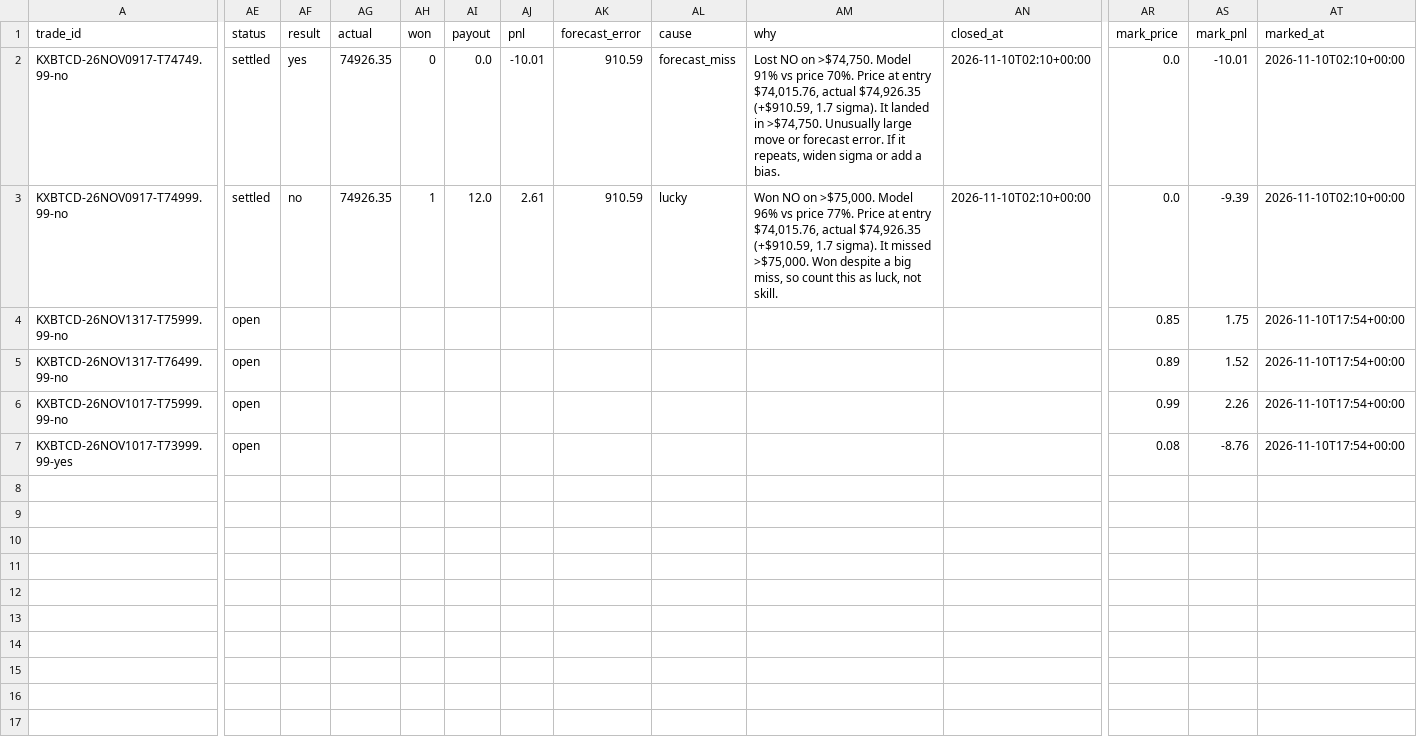
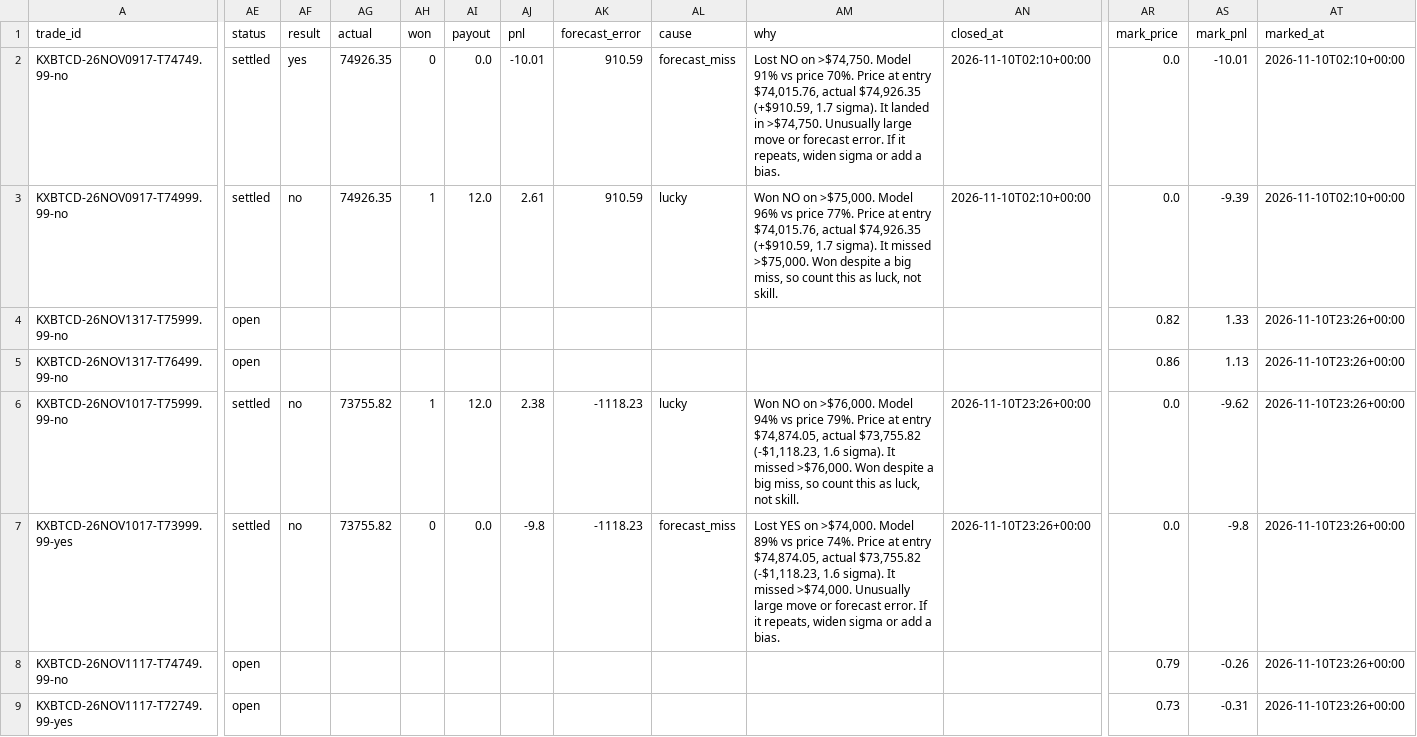
Before and after one commit to lazyloris/kalshi-analyzer, a CSV file: data/bitcoin_tod/trades.csv, drawn as a sheet; only a part is shown, gaps mark what is left out; rows hold the shown columns only; the diff names each change by its address in the sheet, - before the commit and + after, or states it on an @@ line.

```diff
--- a/data/bitcoin_tod/trades.csv
+++ b/data/bitcoin_tod/trades.csv
-AR4 (mark_price): 0.85
+AR4 (mark_price): 0.82
-AS4 (mark_pnl): 1.75
+AS4 (mark_pnl): 1.33
-AT4:AT7 (marked_at): 2026-11-10T17:54+00:00
+AT4:AT7 (marked_at): 2026-11-10T23:26+00:00
-AR5 (mark_price): 0.89
+AR5 (mark_price): 0.86
-AS5 (mark_pnl): 1.52
+AS5 (mark_pnl): 1.13
-AE6:AE7 (status): open
+AE6:AE7 (status): settled
-AF6:AF7 (result): (empty)
+AF6:AF7 (result): no
-AG6:AG7 (actual): (empty)
+AG6:AG7 (actual): 73755.82
-AH6 (won): (empty)
+AH6 (won): 1
-AI6 (payout): (empty)
+AI6 (payout): 12.0
-AJ6 (pnl): (empty)
+AJ6 (pnl): 2.38
-AK6:AK7 (forecast_error): (empty)
+AK6:AK7 (forecast_error): -1118.23
-AL6 (cause): (empty)
+AL6 (cause): lucky
-AM6 (why): (empty)
+AM6 (why): Won NO on >$76,000. Model 94% vs price 79%. Price at entry $74,874.05, actual $73,755.82 (-$1,118.23, 1.6 sigma). It missed >$76,000. Won despite a big miss, so count this as luck, not skill.
-AN6:AN7 (closed_at): (empty)
+AN6:AN7 (closed_at): 2026-11-10T23:26+00:00
-AR6 (mark_price): 0.99
+AR6 (mark_price): 0.0
-AS6 (mark_pnl): 2.26
+AS6 (mark_pnl): -9.62
-AH7 (won): (empty)
+AH7 (won): 0
-AI7 (payout): (empty)
+AI7 (payout): 0.0
-AJ7 (pnl): (empty)
+AJ7 (pnl): -9.8
-AL7 (cause): (empty)
+AL7 (cause): forecast_miss
-AM7 (why): (empty)
+AM7 (why): Lost YES on >$74,000. Model 89% vs price 74%. Price at entry $74,874.05, actual $73,755.82 (-$1,118.23, 1.6 sigma). It missed >$74,000. Unusually large move or forecast error. If it repeats, widen sigma or add a bias.
-AR7 (mark_price): 0.08
+AR7 (mark_price): 0.0
-AS7 (mark_pnl): -8.76
+AS7 (mark_pnl): -9.8
+row 8: KXBTCD-26NOV1117-T74749.99-no | open |  |  |  |  |  |  |  |  |  | 0.79 | -0.26 | 2026-11-10T23:26+00:00
+row 9: KXBTCD-26NOV1117-T72749.99-yes | open |  |  |  |  |  |  |  |  |  | 0.73 | -0.31 | 2026-11-10T23:26+00:00
```
Also changed, not shown: data/bitcoin/trades.csv, data/ethereum/trades.csv, 48 other files.
